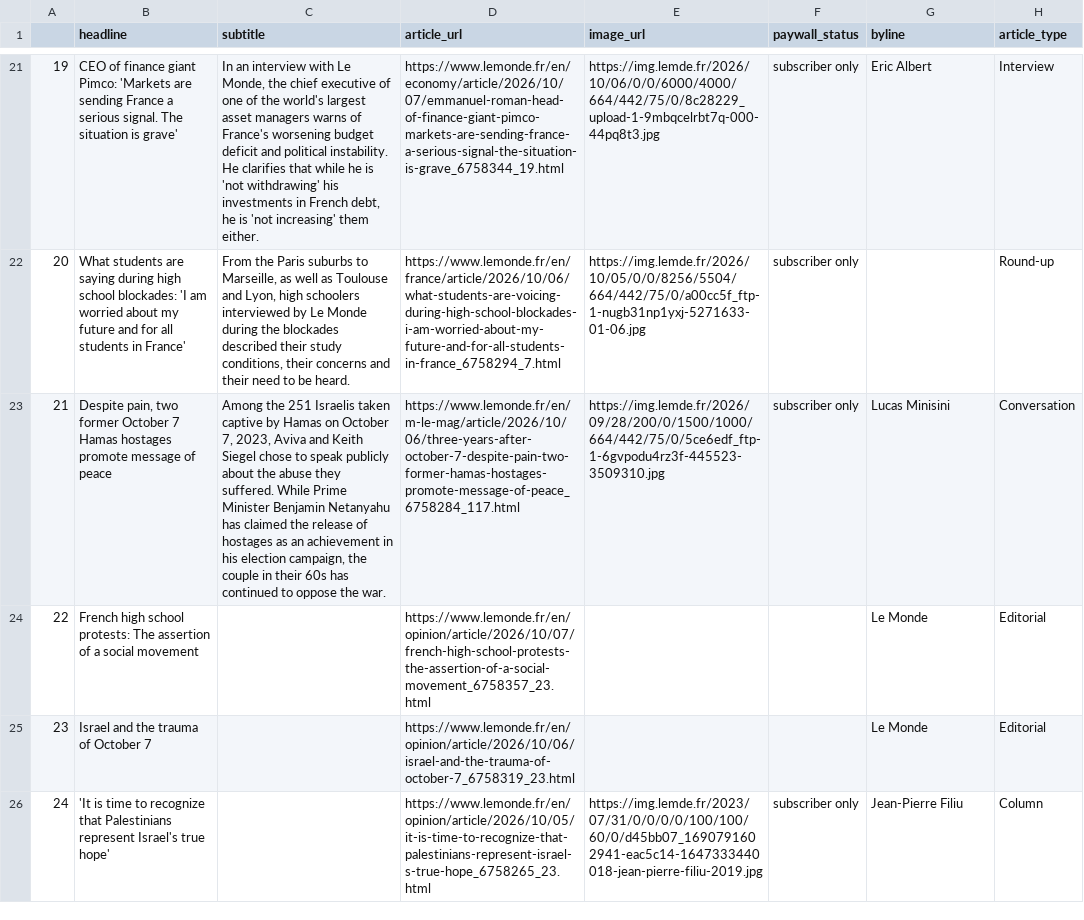
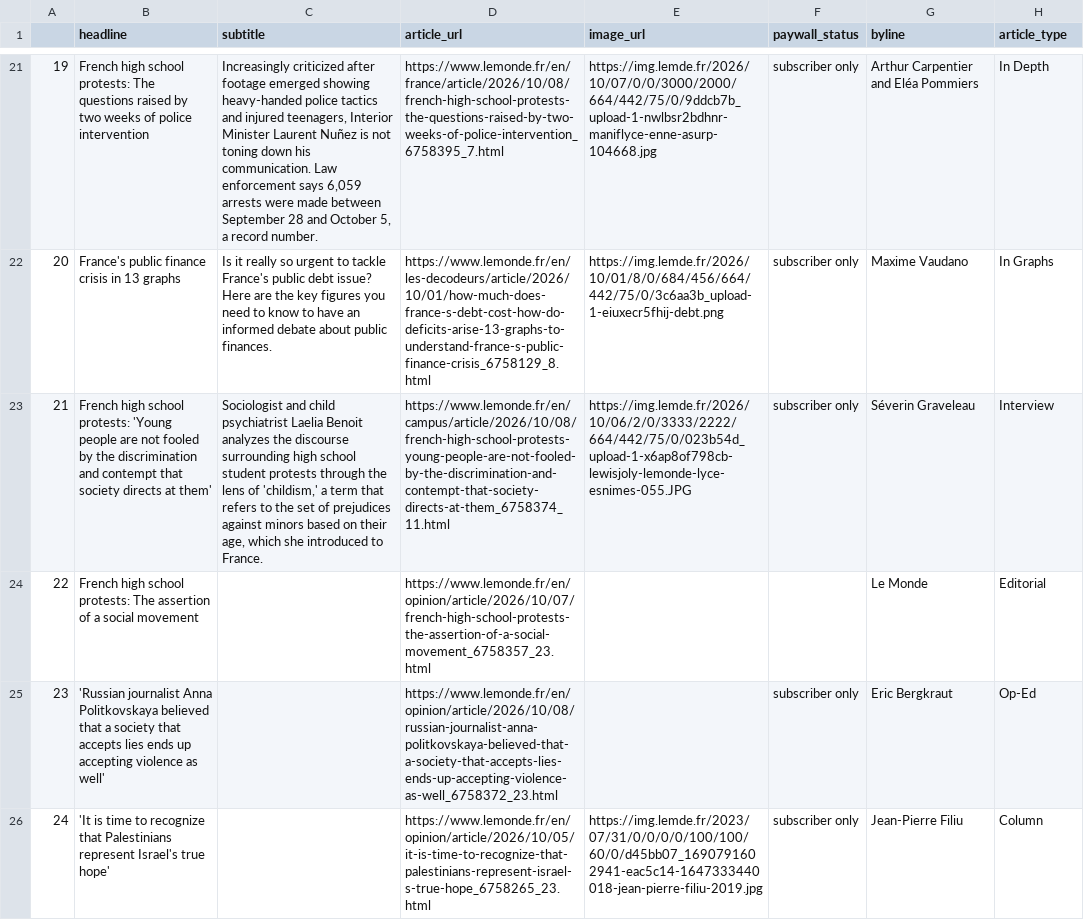
Before and after one commit to luciamack/auto_updating_headline_scraper_le_monde, a CSV file: le_monde_daily_news.csv, drawn as a sheet; only a part is shown, gaps mark what is left out; the diff covers the shown part only; the diff names each change by its address in the sheet, - before the commit and + after, or states it on an @@ line.

```diff
--- a/le_monde_daily_news.csv
+++ b/le_monde_daily_news.csv
-B21 (headline): CEO of finance giant Pimco: 'Markets are sending France a serious signal. The situation is grave'
+B21 (headline): French high school protests: The questions raised by two weeks of police intervention
-C21 (subtitle): In an interview with Le Monde, the chief executive of one of the world's largest asset managers warns of France's worsening budget deficit and political instability. He clarifies that while he is 'not withdrawing' his investments in French debt, he is 'not increasing' them either.
+C21 (subtitle): Increasingly criticized after footage emerged showing heavy-handed police tactics and injured teenagers, Interior Minister Laurent Nuñez is not toning down his communication. Law enforcement says 6,059 arrests were made between September 28 and October 5, a record number.
-D21 (article_url): https://www.lemonde.fr/en/economy/article/2026/10/07/emmanuel-roman-head-of-finance-giant-pimco-markets-are-sending-france-a-serious-signal-the-situation-is-grave_6758344_19.html
+D21 (article_url): https://www.lemonde.fr/en/france/article/2026/10/08/french-high-school-protests-the-questions-raised-by-two-weeks-of-police-intervention_6758395_7.html
-E21 (image_url): https://img.lemde.fr/2026/10/06/0/0/6000/4000/664/442/75/0/8c28229_upload-1-9mbqcelrbt7q-000-44pq8t3.jpg
+E21 (image_url): https://img.lemde.fr/2026/10/07/0/0/3000/2000/664/442/75/0/9ddcb7b_upload-1-nwlbsr2bdhnr-maniflyce-enne-asurp-104668.jpg
-G21 (byline): Eric Albert
+G21 (byline): Arthur Carpentier and Eléa Pommiers
-H21 (article_type): Interview
+H21 (article_type): In Depth
-B22 (headline): What students are saying during high school blockades: 'I am worried about my future and for all students in France'
+B22 (headline): France's public finance crisis in 13 graphs
-C22 (subtitle): From the Paris suburbs to Marseille, as well as Toulouse and Lyon, high schoolers interviewed by Le Monde during the blockades described their study conditions, their concerns and their need to be heard.
+C22 (subtitle): Is it really so urgent to tackle France's public debt issue? Here are the key figures you need to know to have an informed debate about public finances.
-D22 (article_url): https://www.lemonde.fr/en/france/article/2026/10/06/what-students-are-voicing-during-high-school-blockades-i-am-worried-about-my-future-and-for-all-students-in-france_6758294_7.html
+D22 (article_url): https://www.lemonde.fr/en/les-decodeurs/article/2026/10/01/how-much-does-france-s-debt-cost-how-do-deficits-arise-13-graphs-to-understand-france-s-public-finance-crisis_6758129_8.html
-E22 (image_url): https://img.lemde.fr/2026/10/05/0/0/8256/5504/664/442/75/0/a00cc5f_ftp-1-nugb31np1yxj-5271633-01-06.jpg
+E22 (image_url): https://img.lemde.fr/2026/10/01/8/0/684/456/664/442/75/0/3c6aa3b_upload-1-eiuxecr5fhij-debt.png
-G22 (byline): (empty)
+G22 (byline): Maxime Vaudano
-H22 (article_type): Round-up
+H22 (article_type): In Graphs
-B23 (headline): Despite pain, two former October 7 Hamas hostages promote message of peace
+B23 (headline): French high school protests: 'Young people are not fooled by the discrimination and contempt that society directs at them'
-C23 (subtitle): Among the 251 Israelis taken captive by Hamas on October 7, 2023, Aviva and Keith Siegel chose to speak publicly about the abuse they suffered. While Prime Minister Benjamin Netanyahu has claimed the release of hostages as an achievement in his election campaign, the couple in their 60s has continued to oppose the war.
+C23 (subtitle): Sociologist and child psychiatrist Laelia Benoit analyzes the discourse surrounding high school student protests through the lens of 'childism,' a term that refers to the set of prejudices against minors based on their age, which she introduced to France.
-D23 (article_url): https://www.lemonde.fr/en/m-le-mag/article/2026/10/06/three-years-after-october-7-despite-pain-two-former-hamas-hostages-promote-message-of-peace_6758284_117.html
+D23 (article_url): https://www.lemonde.fr/en/campus/article/2026/10/08/french-high-school-protests-young-people-are-not-fooled-by-the-discrimination-and-contempt-that-society-directs-at-them_6758374_11.html
-E23 (image_url): https://img.lemde.fr/2026/09/28/200/0/1500/1000/664/442/75/0/5ce6edf_ftp-1-6gvpodu4rz3f-445523-3509310.jpg
+E23 (image_url): https://img.lemde.fr/2026/10/06/2/0/3333/2222/664/442/75/0/023b54d_upload-1-x6ap8of798cb-lewisjoly-lemonde-lyce-esnimes-055.JPG
-G23 (byline): Lucas Minisini
+G23 (byline): Séverin Graveleau
-H23 (article_type): Conversation
+H23 (article_type): Interview
-B25 (headline): Israel and the trauma of October 7
+B25 (headline): 'Russian journalist Anna Politkovskaya believed that a society that accepts lies ends up accepting violence as well'
-D25 (article_url): https://www.lemonde.fr/en/opinion/article/2026/10/06/israel-and-the-trauma-of-october-7_6758319_23.html
+D25 (article_url): https://www.lemonde.fr/en/opinion/article/2026/10/08/russian-journalist-anna-politkovskaya-believed-that-a-society-that-accepts-lies-ends-up-accepting-violence-as-well_6758372_23.html
-F25 (paywall_status): (empty)
+F25 (paywall_status): subscriber only
-G25 (byline): Le Monde
+G25 (byline): Eric Bergkraut
-H25 (article_type): Editorial
+H25 (article_type): Op-Ed
```
Also changed, not shown: 62 edited cells elsewhere in this file, 1 other file.
